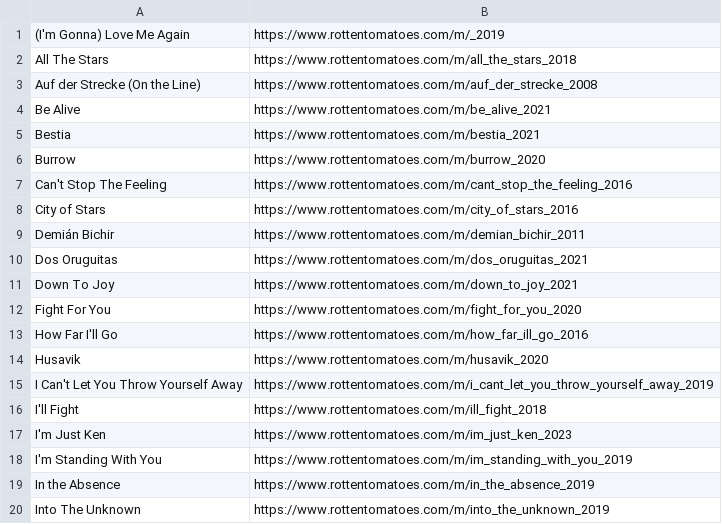
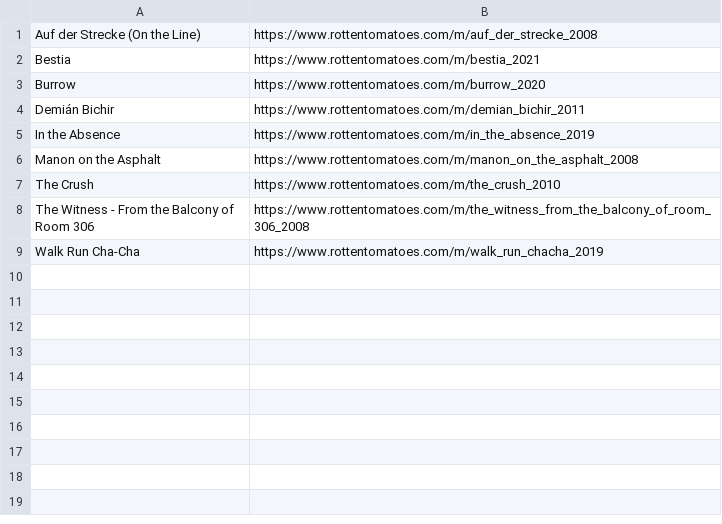
Before and after one commit to Vit-Vita/Oscars_Predictions, a CSV file: data/links_to_fix.csv, drawn as a sheet; only a part is shown; the shorter side is filled out with more unchanged rows; the diff covers the shown part only; the diff names each change by its address in the sheet, - before the commit and + after, or states it on an @@ line.

Commit message:
Update links_to_fix.csv

```diff
--- a/data/links_to_fix.csv
+++ b/data/links_to_fix.csv
-row 1: (I'm Gonna) Love Me Again | https://www.rottentomatoes.com/m/_2019
-row 2: All The Stars | https://www.rottentomatoes.com/m/all_the_stars_2018
-row 4: Be Alive | https://www.rottentomatoes.com/m/be_alive_2021
-row 7: Can't Stop The Feeling | https://www.rottentomatoes.com/m/cant_stop_the_feeling_2016
-row 8: City of Stars | https://www.rottentomatoes.com/m/city_of_stars_2016
-row 10: Dos Oruguitas | https://www.rottentomatoes.com/m/dos_oruguitas_2021
-row 11: Down To Joy | https://www.rottentomatoes.com/m/down_to_joy_2021
-row 12: Fight For You | https://www.rottentomatoes.com/m/fight_for_you_2020
-row 13: How Far I'll Go | https://www.rottentomatoes.com/m/how_far_ill_go_2016
-row 14: Husavik | https://www.rottentomatoes.com/m/husavik_2020
-row 15: I Can't Let You Throw Yourself Away | https://www.rottentomatoes.com/m/i_cant_let_you_throw_yourself_away_2019
-row 16: I'll Fight | https://www.rottentomatoes.com/m/ill_fight_2018
-row 17: I'm Just Ken | https://www.rottentomatoes.com/m/im_just_ken_2023
-row 18: I'm Standing With You | https://www.rottentomatoes.com/m/im_standing_with_you_2019
-row 20: Into The Unknown | https://www.rottentomatoes.com/m/into_the_unknown_2019
```
Also changed, not shown: 14 removed rows elsewhere in this file.
